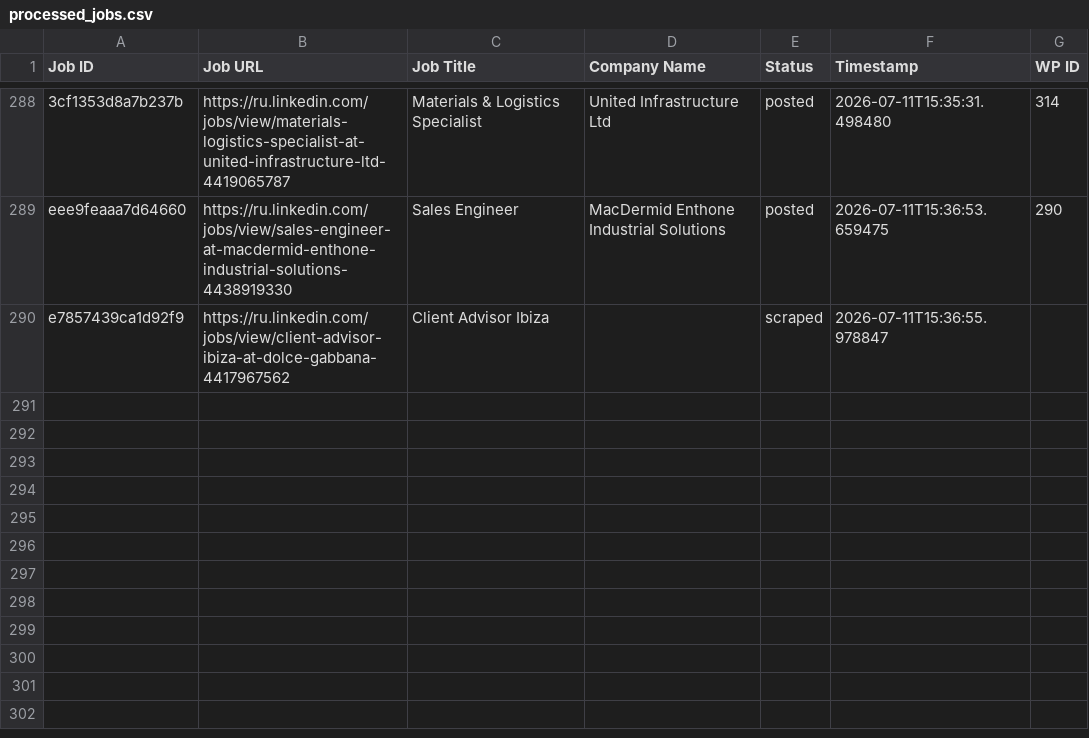
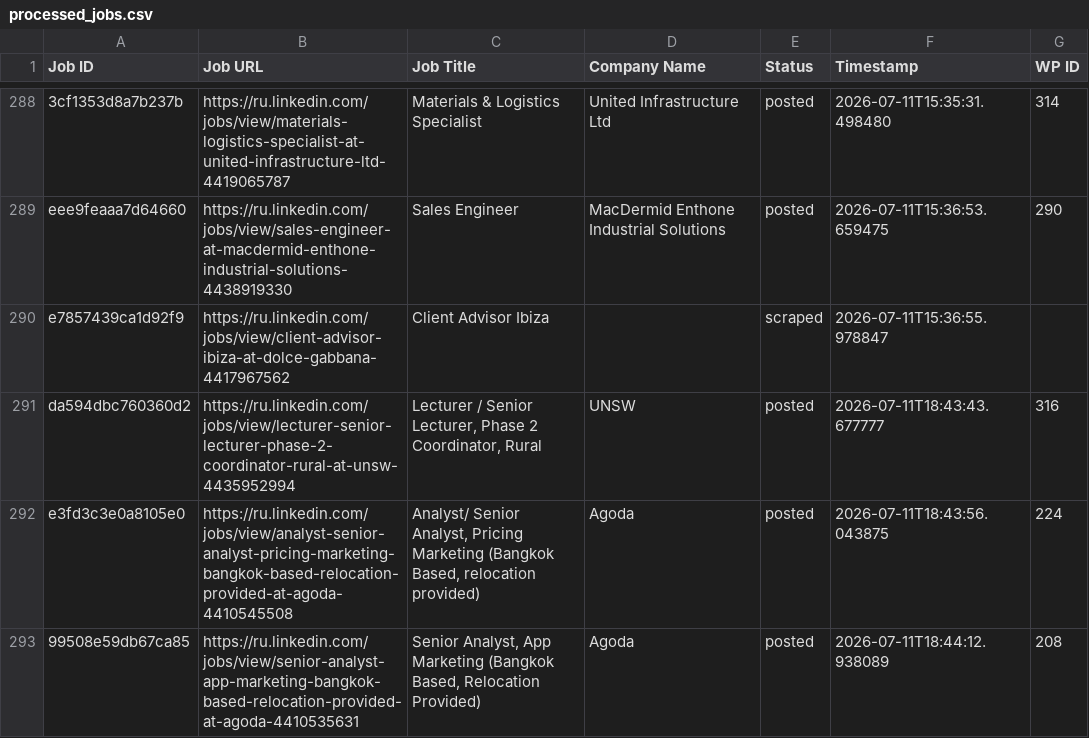
Before and after one commit to vindoky/ru, a CSV file: processed_jobs.csv, drawn as a sheet; only a part is shown, gaps mark what is left out.

```diff
--- a/processed_jobs.csv
+++ b/processed_jobs.csv
@@ -290 +290,4 @@ eee9feaaa7d64660,https://ru.linkedin.com/jobs/view/sales-engineer-at-macdermid-e
 e7857439ca1d92f9,https://ru.linkedin.com/jobs/view/client-advisor-ibiza-at-dolce-gabbana-4417967562,Client Advisor Ibiza,,scraped,2026-07-11T15:36:55.978847,
+da594dbc760360d2,https://ru.linkedin.com/jobs/view/lecturer-senior-lecturer-phase-2-coordinator-rural-at-unsw-4435952994,"Lecturer / Senior Lecturer, Phase 2 Coordinator, Rural",UNSW,posted,2026-07-11T18:43:43.677777,316
+e3fd3c3e0a8105e0,https://ru.linkedin.com/jobs/view/analyst-senior-analyst-pricing-marketing-bangkok-based-relocation-provided-at-agoda-4410545508,"Analyst/ Senior Analyst, Pricing Marketing (Bangkok Based, relocation provided)",Agoda,posted,2026-07-11T18:43:56.043875,224
+99508e59db67ca85,https://ru.linkedin.com/jobs/view/senior-analyst-app-marketing-bangkok-based-relocation-provided-at-agoda-4410535631,"Senior Analyst, App Marketing (Bangkok Based, Relocation Provided)",Agoda,posted,2026-07-11T18:44:12.938089,208
```
